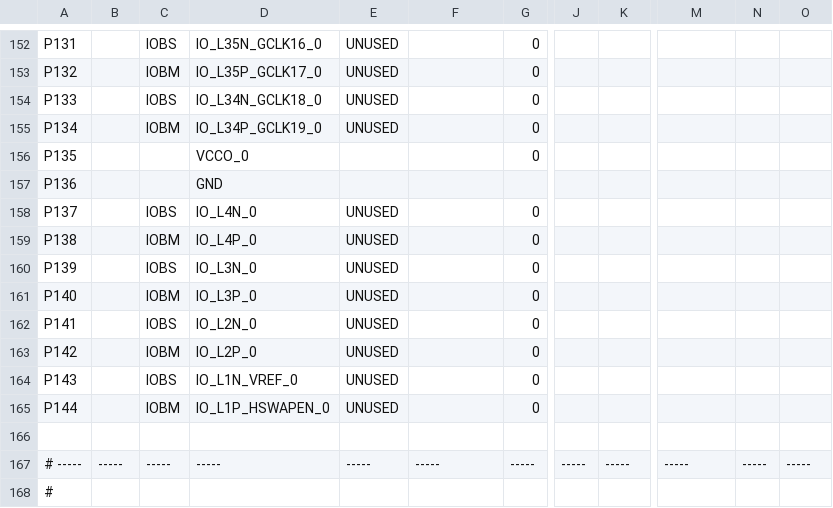
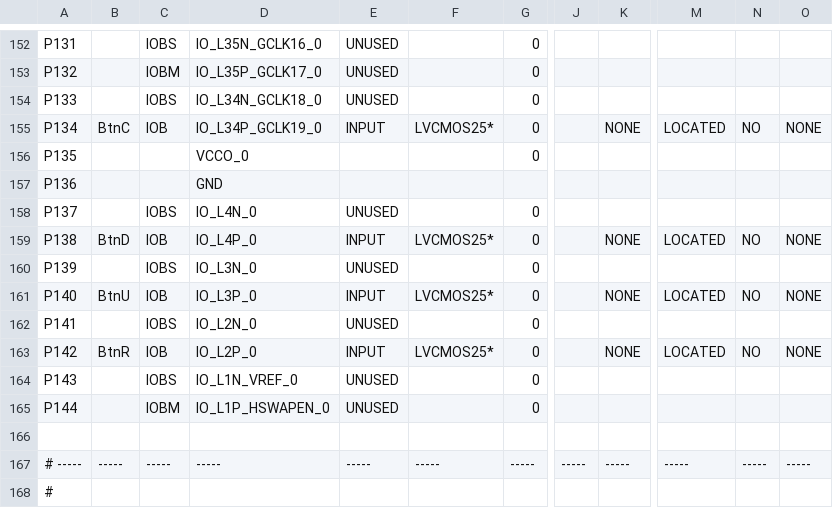
Before and after one commit to Dangkeys/VHDL_CHESS_Project, a CSV file: chess_module_pad.csv, drawn as a sheet; only a part is shown, gaps mark what is left out; the diff covers the shown part only; the diff names each change by its address in the sheet, - before the commit and + after, or states it on an @@ line.

```diff
--- a/chess_module_pad.csv
+++ b/chess_module_pad.csv
-B155: (empty)
+B155: BtnC
-C155: IOBM
+C155: IOB
-E155: UNUSED
+E155: INPUT
-F155: (empty)
+F155: LVCMOS25*
-K155: (empty)
+K155: NONE
-M155: (empty)
+M155: LOCATED
-N155: (empty)
+N155: NO
-O155: (empty)
+O155: NONE
-B159: (empty)
+B159: BtnD
-C159: IOBM
+C159: IOB
-E159: UNUSED
+E159: INPUT
-F159: (empty)
+F159: LVCMOS25*
-K159: (empty)
+K159: NONE
-M159: (empty)
+M159: LOCATED
-N159: (empty)
+N159: NO
-O159: (empty)
+O159: NONE
-B161: (empty)
+B161: BtnU
-C161: IOBM
+C161: IOB
-E161: UNUSED
+E161: INPUT
-F161: (empty)
+F161: LVCMOS25*
-K161: (empty)
+K161: NONE
-M161: (empty)
+M161: LOCATED
-N161: (empty)
+N161: NO
-O161: (empty)
+O161: NONE
-B163: (empty)
+B163: BtnR
-C163: IOBM
+C163: IOB
-E163: UNUSED
+E163: INPUT
-F163: (empty)
+F163: LVCMOS25*
-K163: (empty)
+K163: NONE
-M163: (empty)
+M163: LOCATED
-N163: (empty)
+N163: NO
-O163: (empty)
+O163: NONE
```
Also changed, not shown: 51 edited cells elsewhere in this file, 48 other files.
